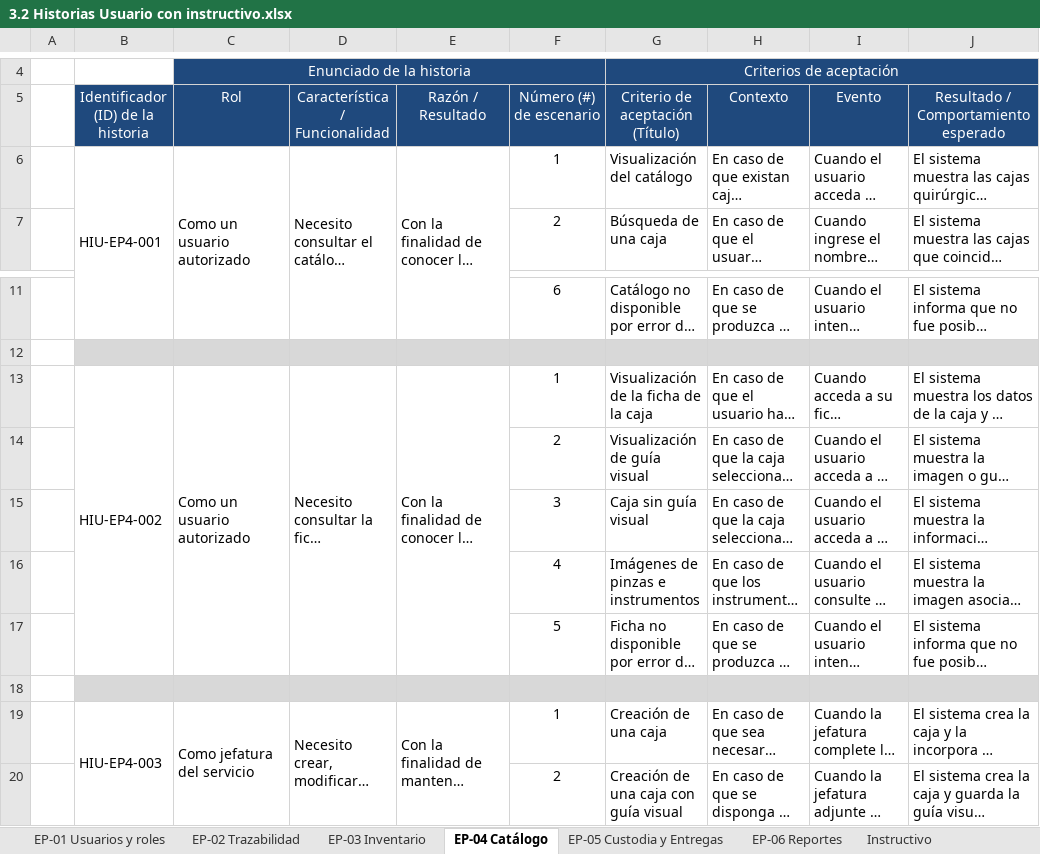
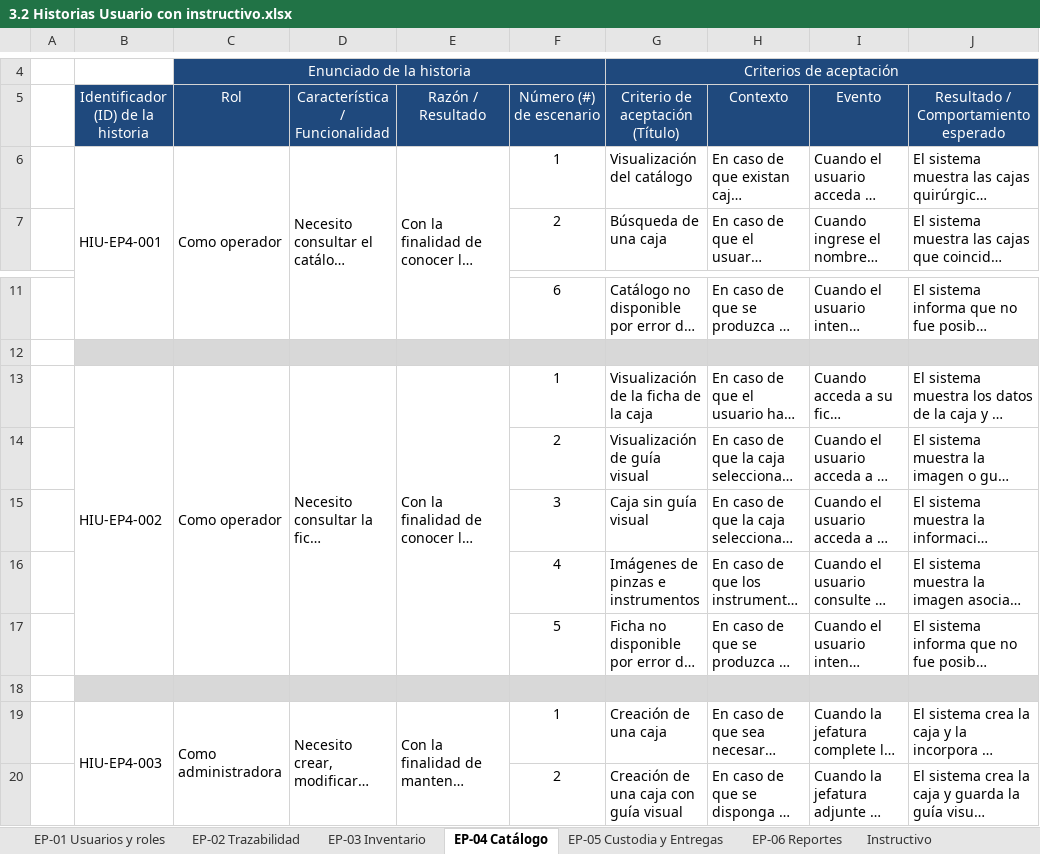
Before and after one commit to B0NS003/SIGTE, an Excel workbook: Fase 2/Evidencias Proyecto/Evidencias de documentación/3.2 Historias Usuario con instructivo.xlsx, sheet EP-04 Catálogo, drawn as a sheet; only a part is shown, gaps mark what is left out; long unchanged cells end in …; values as stored, in another font and other column widths than the file's, no borders; charts and pictures not drawn; the diff names each change by its address in the sheet, - before the commit and + after, or states it on an @@ line.

```diff
--- a/Fase 2/Evidencias Proyecto/Evidencias de documentación/3.2 Historias Usuario con instructivo.xlsx (sheet EP-04 Catálogo)
+++ b/Fase 2/Evidencias Proyecto/Evidencias de documentación/3.2 Historias Usuario con instructivo.xlsx (sheet EP-04 Catálogo)
-C6 (Rol): Como un usuario autorizado
+C6 (Rol): Como operador
-C13 (Rol): Como un usuario autorizado
+C13 (Rol): Como operador
-C19 (Rol): Como jefatura del servicio
+C19 (Rol): Como administradora
```
Also changed, not shown: sheet EP-02 Trazabilidad, sheet EP-03 Inventario, sheet EP-01 Usuarios y roles, sheet EP-05 Custodia y Entregas, sheet EP-06 Reportes, Fase 2/Evidencias Proyecto/Evidencias de documentación/3.4 Product Backlog.xlsx, Fase 2/Evidencias Proyecto/Evidencias de documentación/3.5 Sprint Backlog.xlsx, 16 other files.
